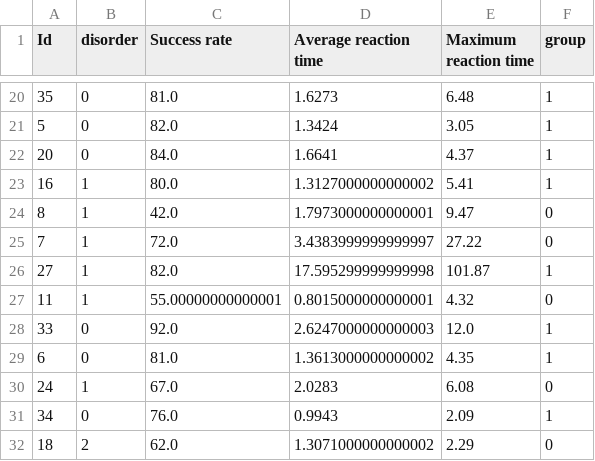
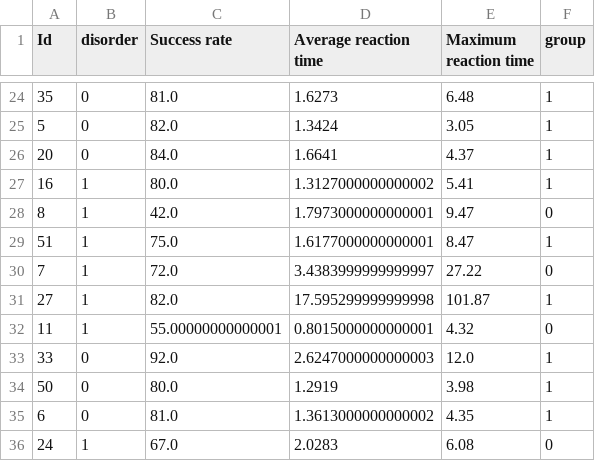
Before and after one commit to ICRIN-lab/statistical_analysis_tasks, a CSV file: stats_jpg/lucifer/stats_lucifer_all.csv, drawn as a sheet; only a part is shown, gaps mark what is left out; the shorter side is filled out with more unchanged rows; the diff covers the shown part only.

```diff
--- a/stats_jpg/lucifer/stats_lucifer_all.csv
+++ b/stats_jpg/lucifer/stats_lucifer_all.csv
@@ -24,2 +28,3 @@ Id,disorder,Success rate,Average reaction time,Maximum reaction time,group
 8,1,42.0,1.7973000000000001,9.47,0
+51,1,75.0,1.6177000000000001,8.47,1
 7,1,72.0,3.4383999999999997,27.22,0
@@ -28,2 +33,3 @@ Id,disorder,Success rate,Average reaction time,Maximum reaction time,group
 33,0,92.0,2.6247000000000003,12.0,1
+50,0,80.0,1.2919,3.98,1
 6,0,81.0,1.3613000000000002,4.35,1
```
Also changed, not shown: 8 added rows elsewhere in this file, baseline_characteristics/Data_baseline.csv, stats_jpg/symmetry/stats_symmetry.csv, 10 other files.
